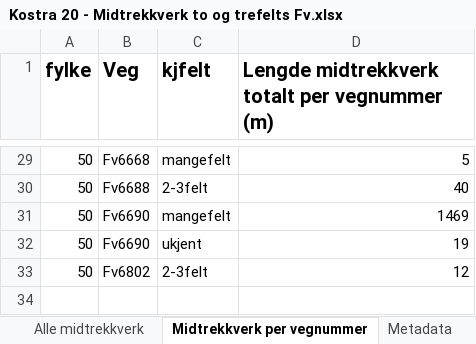
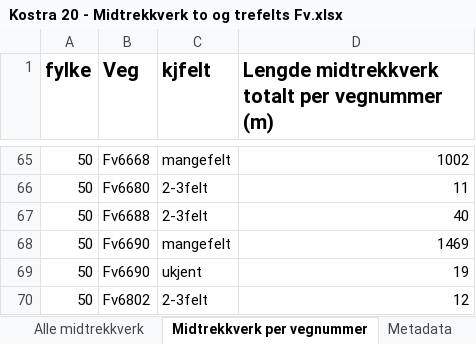
Before and after one commit to LtGlahn/kostrarapportering2020, an Excel workbook: kostraleveranse2020/Kostra 20 - Midtrekkverk to og trefelts Fv.xlsx, sheet Midtrekkverk per vegnummer, drawn as a sheet; only a part is shown, gaps mark what is left out; values as stored, in another font and other column widths than the file's, no borders; addresses are those after the commit; the diff covers the shown part only; the diff names each change by its address in the sheet, - before the commit and + after, or states it on an @@ line.

```diff
--- a/kostraleveranse2020/Kostra 20 - Midtrekkverk to og trefelts Fv.xlsx (sheet Midtrekkverk per vegnummer)
+++ b/kostraleveranse2020/Kostra 20 - Midtrekkverk to og trefelts Fv.xlsx (sheet Midtrekkverk per vegnummer)
-D65: 5
+D65: 1002
+row 66: 50 | Fv6680 | 2-3felt | 11
```
Also changed, not shown: 36 added rows and 4 edited cells elsewhere in this sheet, sheet Midtrekkverk 2-3felt, sheet Alle midtrekkverk, sheet Metadata, 2 other files.
